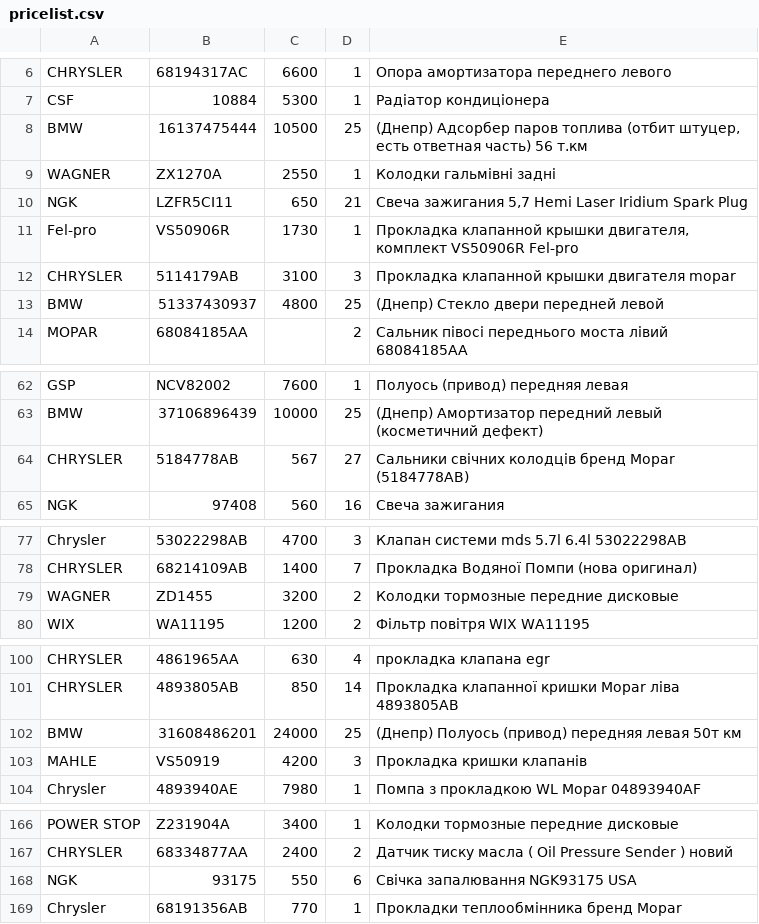
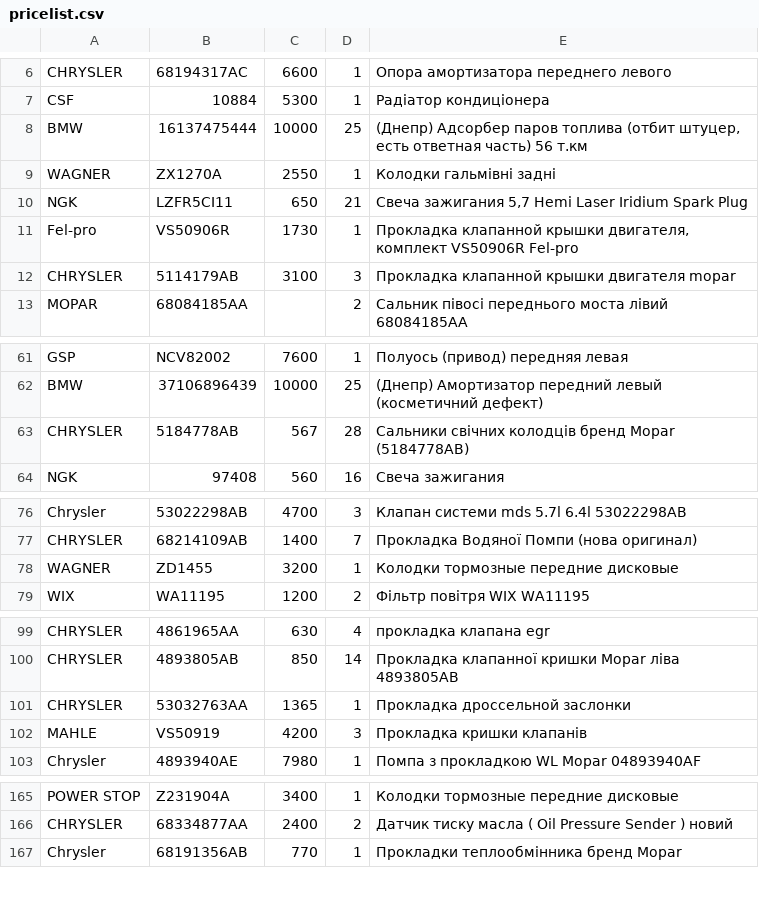
Before and after one commit to xvalikan/avtopro-pricelist, a CSV file: pricelist.csv, drawn as a sheet; only a part is shown, gaps mark what is left out.

```diff
--- a/pricelist.csv
+++ b/pricelist.csv
@@ -7,3 +7,3 @@ CHRYSLER;68194317AC;6600;1;Опора амортизатора переднег
 CSF;10884;5300;1;Радіатор кондиціонера
-BMW;16137475444;10500;25;(Днепр) Адсорбер паров топлива (отбит штуцер, есть ответная часть) 56 т.км
+BMW;16137475444;10000;25;(Днепр) Адсорбер паров топлива (отбит штуцер, есть ответная часть) 56 т.км
 WAGNER;ZX1270A;2550;1;Колодки гальмівні задні
@@ -12,3 +12,2 @@ Fel-pro;VS50906R;1730;1;Прокладка клапанной крышки дв
 CHRYSLER;5114179AB;3100;3;Прокладка клапанной крышки двигателя mopar
-BMW;51337430937;4800;25;(Днепр) Стекло двери передней левой
 MOPAR;68084185AA;;2;Сальник півосі переднього моста лівий 68084185AA
@@ -63,3 +62,3 @@ GSP;NCV82002;7600;1;Полуось (привод) передняя левая
 BMW;37106896439;10000;25;(Днепр) Амортизатор передний левый (косметичний дефект)
-CHRYSLER;5184778AB;567;27;Cальники свічних колодців бренд Mopar (5184778AB)
+CHRYSLER;5184778AB;567;28;Cальники свічних колодців бренд Mopar (5184778AB)
 NGK;97408;560;16;Свеча зажигания
@@ -78,3 +77,3 @@ Chrysler;53022298AB;4700;3;Клапан системи mds 5.7l 6.4l 53022298AB
 CHRYSLER;68214109AB;1400;7;Прокладка Водяної Помпи (нова оригинал)
-WAGNER;ZD1455;3200;2;Колодки тормозные передние дисковые
+WAGNER;ZD1455;3200;1;Колодки тормозные передние дисковые
 WIX;WA11195;1200;2;Фільтр повітря WIX WA11195
@@ -101,3 +100,3 @@ CHRYSLER;4861965AA;630;4;прокладка клапана egr
 CHRYSLER;4893805AB;850;14;Прокладка клапанної кришки Mopar ліва 4893805AB
-BMW;31608486201;24000;25;(Днепр) Полуось (привод) передняя левая 50т км
+CHRYSLER;53032763AA;1365;1;Прокладка дроссельной заслонки
 MAHLE;VS50919;4200;3;Прокладка кришки клапанів
@@ -167,3 +166,2 @@ POWER STOP;Z231904A;3400;1;Колодки тормозные передние д
 CHRYSLER;68334877AA;2400;2;Датчик тиску масла ( Oil Pressure Sender ) новий
-NGK;93175;550;6;Свічка запалювання NGK93175 USA
 Chrysler;68191356AB;770;1;Прокладки теплообмінника бренд Mopar
```
